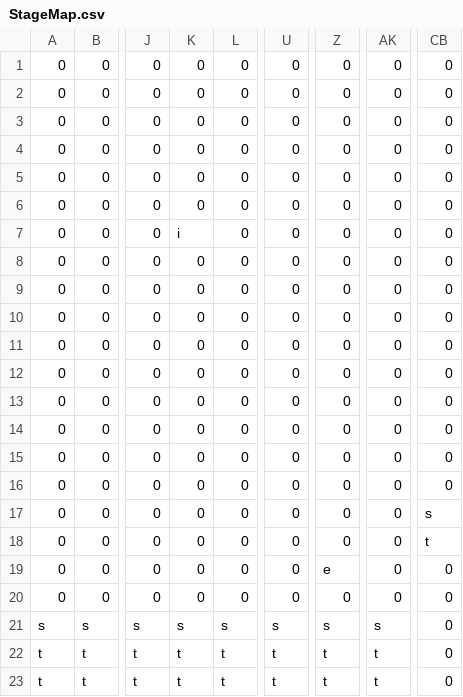
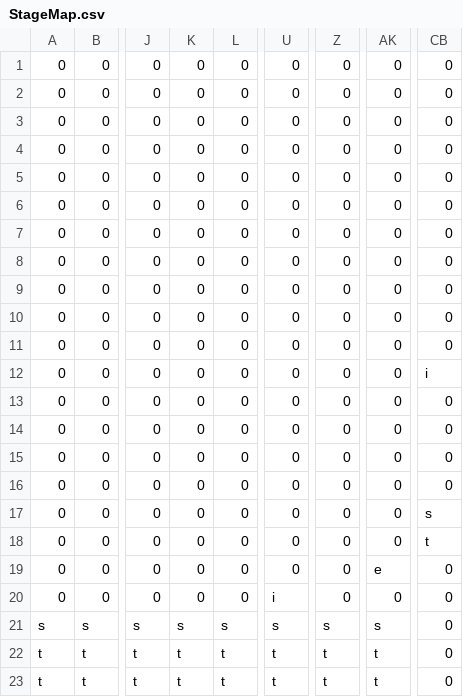
Before and after one commit to Norisuke1028/GameJam2026, a CSV file: Resource/stage/StageMap.csv, drawn as a sheet; only a part is shown, gaps mark what is left out; the diff names each change by its address in the sheet, - before the commit and + after, or states it on an @@ line.

```diff
--- a/Resource/stage/StageMap.csv
+++ b/Resource/stage/StageMap.csv
-K7: i
+K7: 0
-CB12: 0
+CB12: i
-Z19: e
+Z19: 0
-AK19: 0
+AK19: e
-U20: 0
+U20: i
```
Also changed, not shown: 3 other files.
